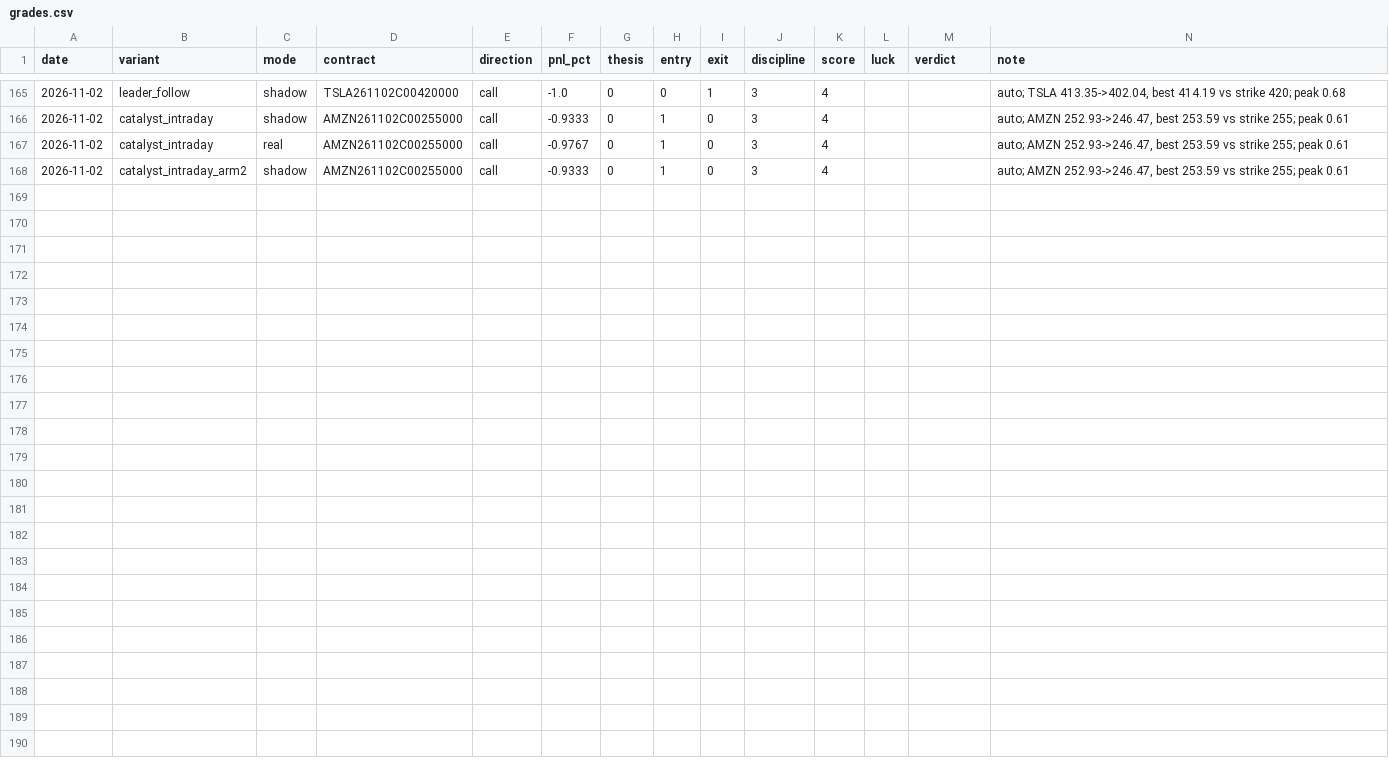
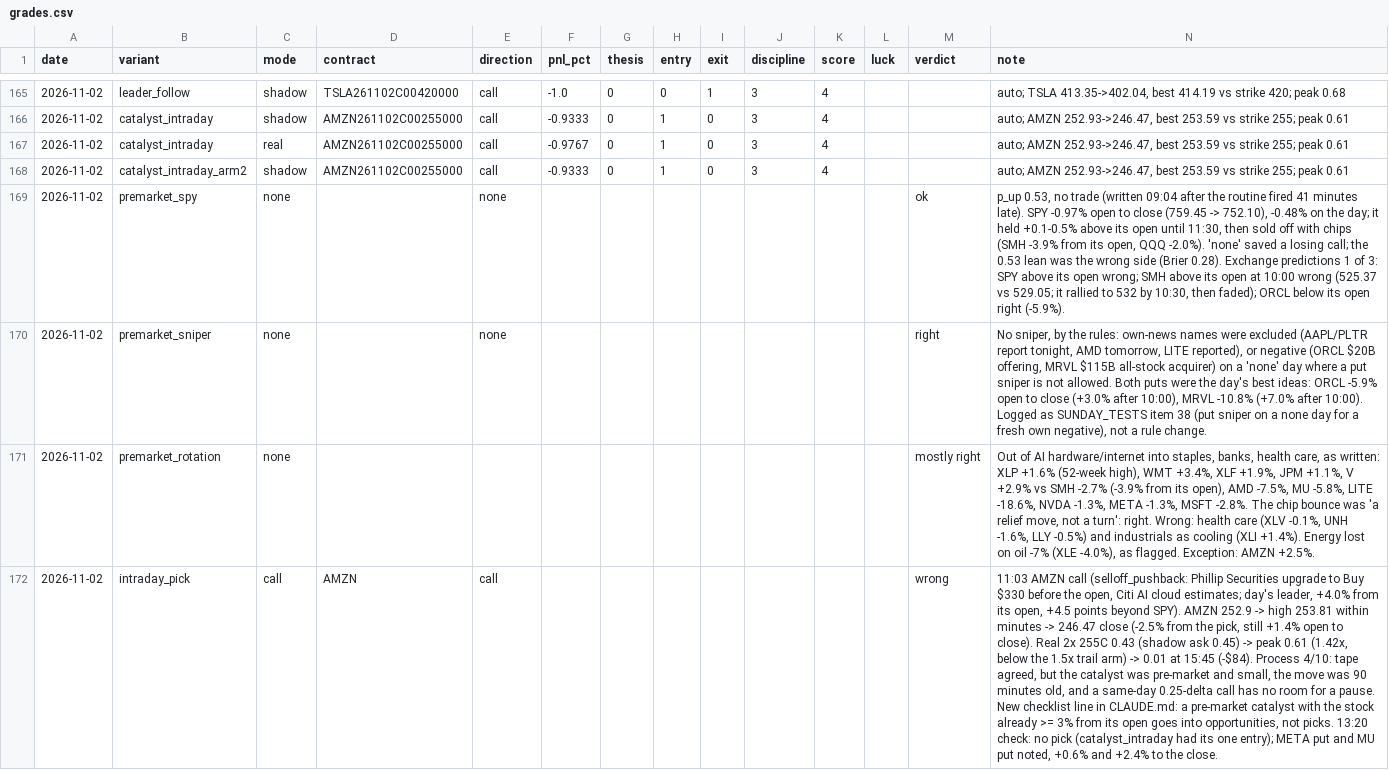
Before and after one commit to Cao-YMGG/Zero-or-Hero, a CSV file: journal/grades.csv, drawn as a sheet; only a part is shown, gaps mark what is left out; the diff names each change by its address in the sheet, - before the commit and + after, or states it on an @@ line.

```diff
--- a/journal/grades.csv
+++ b/journal/grades.csv
+row 169: 2026-11-02 | premarket_spy | none |  | none |  |  |  |  |  |  |  | ok | p_up 0.53, no trade (written 09:04 after the routine fired 41 minutes late). SPY -0.97% open to close (759.45 -> 752.10), -0.48% on the day; it held +0.1-0.5% above its open until 11:30, then sold off with chips (SMH -3.9% from its open, QQQ -2.0%). 'none' saved a losing call; the 0.53 lean was the wrong side (Brier 0.28). Exchange predictions 1 of 3: SPY above its open wrong; SMH above its open at 10:00 wrong (525.37 vs 529.05; it rallied to 532 by 10:30, then faded); ORCL below its open right (-5.9%).
+row 170: 2026-11-02 | premarket_sniper | none |  | none |  |  |  |  |  |  |  | right | No sniper, by the rules: own-news names were excluded (AAPL/PLTR report tonight, AMD tomorrow, LITE reported), or negative (ORCL $20B offering, MRVL $115B all-stock acquirer) on a 'none' day where a put sniper is not allowed. Both puts were the day's best ideas: ORCL -5.9% open to close (+3.0% after 10:00), MRVL -10.8% (+7.0% after 10:00). Logged as SUNDAY_TESTS item 38 (put sniper on a none day for a fresh own negative), not a rule change.
+row 171: 2026-11-02 | premarket_rotation | none |  |  |  |  |  |  |  |  |  | mostly right | Out of AI hardware/internet into staples, banks, health care, as written: XLP +1.6% (52-week high), WMT +3.4%, XLF +1.9%, JPM +1.1%, V +2.9% vs SMH -2.7% (-3.9% from its open), AMD -7.5%, MU -5.8%, LITE -18.6%, NVDA -1.3%, META -1.3%, MSFT -2.8%. The chip bounce was 'a relief move, not a turn': right. Wrong: health care (XLV -0.1%, UNH -1.6%, LLY -0.5%) and industrials as cooling (XLI +1.4%). Energy lost on oil -7% (XLE -4.0%), as flagged. Exception: AMZN +2.5%.
+row 172: 2026-11-02 | intraday_pick | call | AMZN | call |  |  |  |  |  |  |  | wrong | 11:03 AMZN call (selloff_pushback: Phillip Securities upgrade to Buy $330 before the open, Citi AI cloud estimates; day's leader, +4.0% from its open, +4.5 points beyond SPY). AMZN 252.9 -> high 253.81 within minutes -> 246.47 close (-2.5% from the pick, still +1.4% open to close). Real 2x 255C 0.43 (shadow ask 0.45) -> peak 0.61 (1.42x, below the 1.5x trail arm) -> 0.01 at 15:45 (-$84). Process 4/10: tape agreed, but the catalyst was pre-market and small, the move was 90 minutes old, and a same-day 0.25-delta call has no room for a pause. New checklist line in CLAUDE.md: a pre-market catalyst with the stock already >= 3% from its open goes into opportunities, not picks. 13:20 check: no pick (catalyst_intraday had its one entry); META put and MU put noted, +0.6% and +2.4% to the close.
```
Also changed, not shown: 2 other files.
